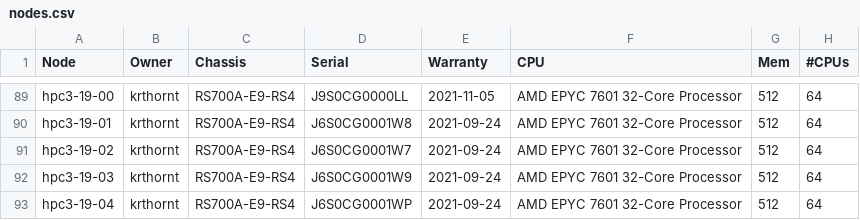
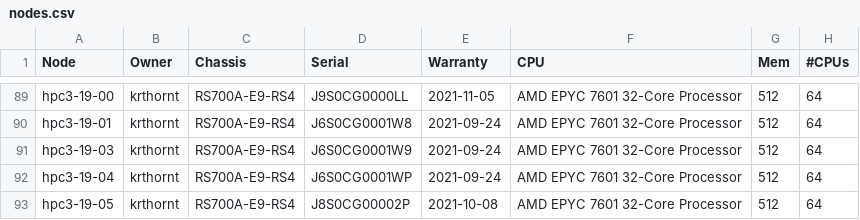
Before and after one commit to RCIC-UCI-Public/website-rcic, a CSV file: docs/source/_static/nodes.csv, drawn as a sheet; only a part is shown, gaps mark what is left out; the shorter side is filled out with more unchanged rows; the diff names each change by its address in the sheet, - before the commit and + after, or states it on an @@ line.

Commit message:
Remove hpc3-19-02 from website

```diff
--- a/docs/source/_static/nodes.csv
+++ b/docs/source/_static/nodes.csv
-row 91: hpc3-19-02 | krthornt | RS700A-E9-RS4 | J6S0CG0001W7 | 2021-09-24 | AMD EPYC 7601 32-Core Processor | 512 | 64
```
